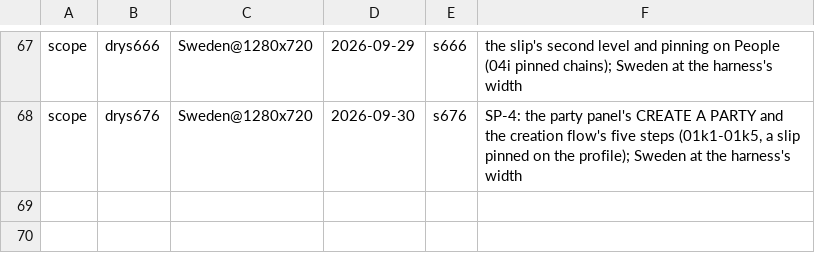
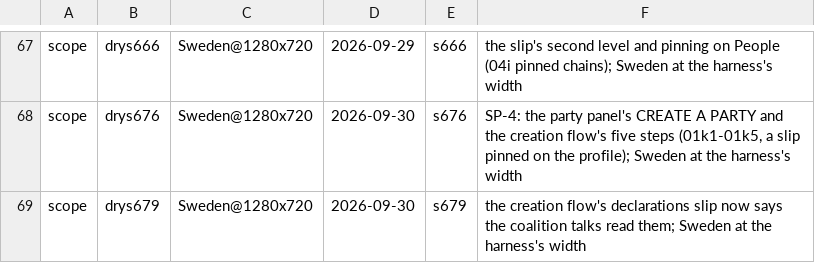
Before and after one commit to Bippen/PoliSim, a TSV file: Tools/film_scope.tsv, drawn as a sheet; only a part is shown, gaps mark what is left out; the diff names each change by its address in the sheet, - before the commit and + after, or states it on an @@ line.

```diff
--- a/Tools/film_scope.tsv
+++ b/Tools/film_scope.tsv
+row 69: scope | drys679 | Sweden@1280x720 | 2026-09-30 | s679 | the creation flow's declarations slip now says the coalition talks read them; Sweden at the harness's width
```
Also changed, not shown: 8 other files.
